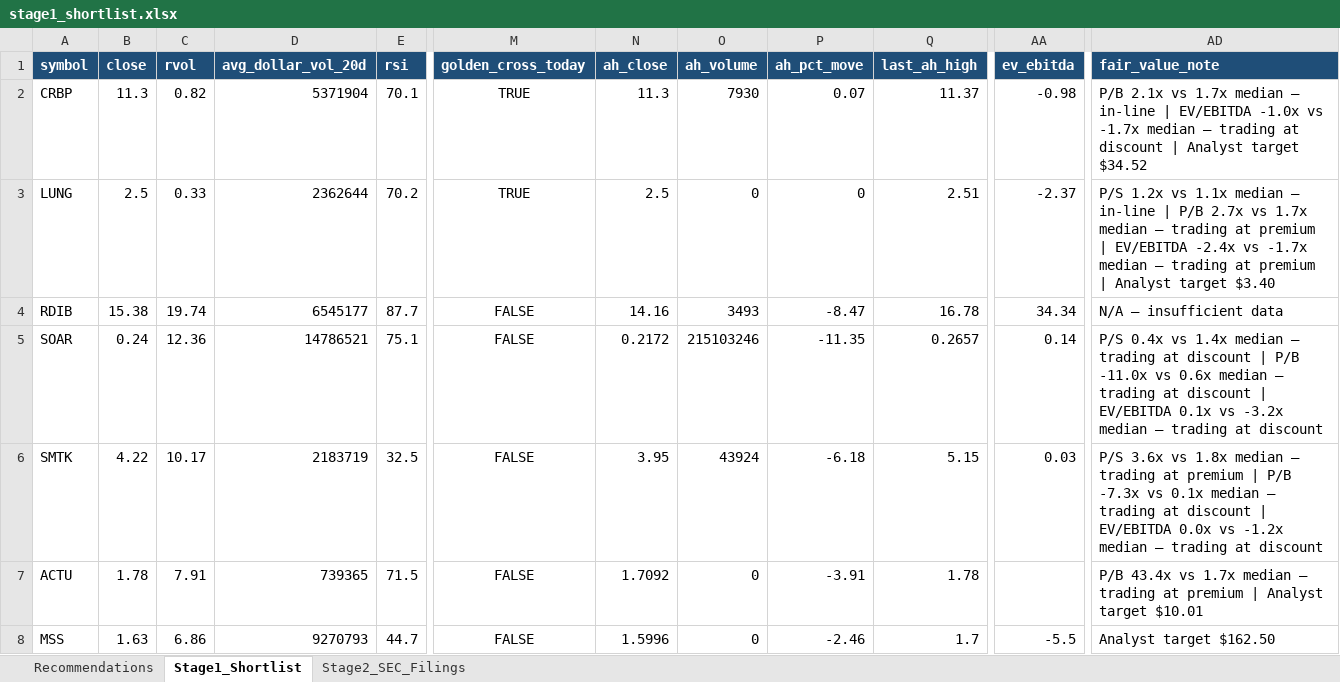
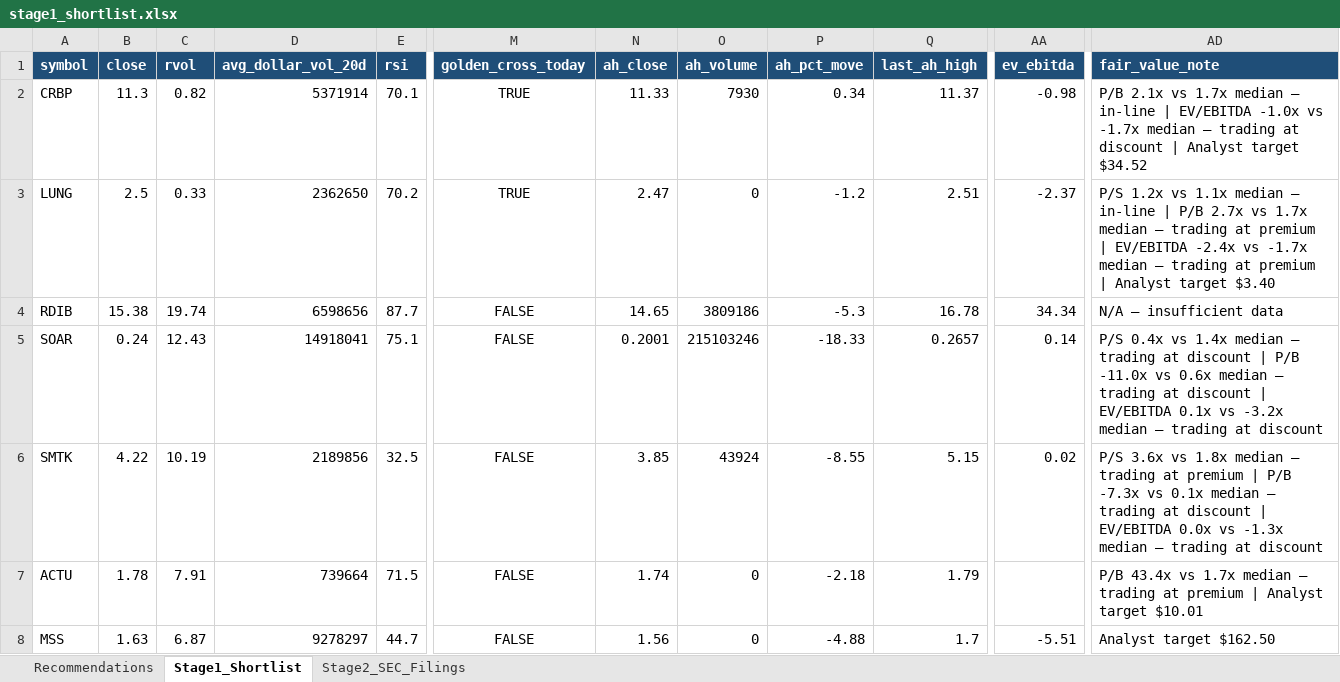
Before and after one commit to ARa2of/Small_Caps_Screener, an Excel workbook: output/stage1_shortlist.xlsx, sheet Stage1_Shortlist, drawn as a sheet; only a part is shown, gaps mark what is left out; values as stored, in another font and other column widths than the file's, no borders; the diff covers the shown part only; the diff names each change by its address in the sheet, - before the commit and + after, or states it on an @@ line.

```diff
--- a/output/stage1_shortlist.xlsx (sheet Stage1_Shortlist)
+++ b/output/stage1_shortlist.xlsx (sheet Stage1_Shortlist)
-D2 (avg_dollar_vol_20d): 5371904
+D2 (avg_dollar_vol_20d): 5371914
-N2 (ah_close): 11.3
+N2 (ah_close): 11.33
-P2 (ah_pct_move): 0.07
+P2 (ah_pct_move): 0.34
-D3 (avg_dollar_vol_20d): 2362644
+D3 (avg_dollar_vol_20d): 2362650
-N3 (ah_close): 2.5
+N3 (ah_close): 2.47
-P3 (ah_pct_move): 0
+P3 (ah_pct_move): -1.2
-D4 (avg_dollar_vol_20d): 6545177
+D4 (avg_dollar_vol_20d): 6598656
-N4 (ah_close): 14.16
+N4 (ah_close): 14.65
-O4 (ah_volume): 3493
+O4 (ah_volume): 3809186
-P4 (ah_pct_move): -8.47
+P4 (ah_pct_move): -5.3
-C5 (rvol): 12.36
+C5 (rvol): 12.43
-D5 (avg_dollar_vol_20d): 14786521
+D5 (avg_dollar_vol_20d): 14918041
-N5 (ah_close): 0.2172
+N5 (ah_close): 0.2001
-P5 (ah_pct_move): -11.35
+P5 (ah_pct_move): -18.33
-C6 (rvol): 10.17
+C6 (rvol): 10.19
-D6 (avg_dollar_vol_20d): 2183719
+D6 (avg_dollar_vol_20d): 2189856
-N6 (ah_close): 3.95
+N6 (ah_close): 3.85
-P6 (ah_pct_move): -6.18
+P6 (ah_pct_move): -8.55
-AA6 (ev_ebitda): 0.03
+AA6 (ev_ebitda): 0.02
-AD6 (fair_value_note): …0.0x vs -1.2x median —…
+AD6 (fair_value_note): …0.0x vs -1.3x median —…
-D7 (avg_dollar_vol_20d): 739365
+D7 (avg_dollar_vol_20d): 739664
-N7 (ah_close): 1.7092
+N7 (ah_close): 1.74
-P7 (ah_pct_move): -3.91
+P7 (ah_pct_move): -2.18
-Q7 (last_ah_high): 1.78
+Q7 (last_ah_high): 1.79
-C8 (rvol): 6.86
+C8 (rvol): 6.87
-D8 (avg_dollar_vol_20d): 9270793
+D8 (avg_dollar_vol_20d): 9278297
-N8 (ah_close): 1.5996
+N8 (ah_close): 1.56
-P8 (ah_pct_move): -2.46
+P8 (ah_pct_move): -4.88
-AA8 (ev_ebitda): -5.5
+AA8 (ev_ebitda): -5.51
```
Also changed, not shown: 4 added rows, 3 removed rows and 163 edited cells elsewhere in this sheet, sheet Recommendations, sheet Stage2_SEC_Filings, 2 other files.
